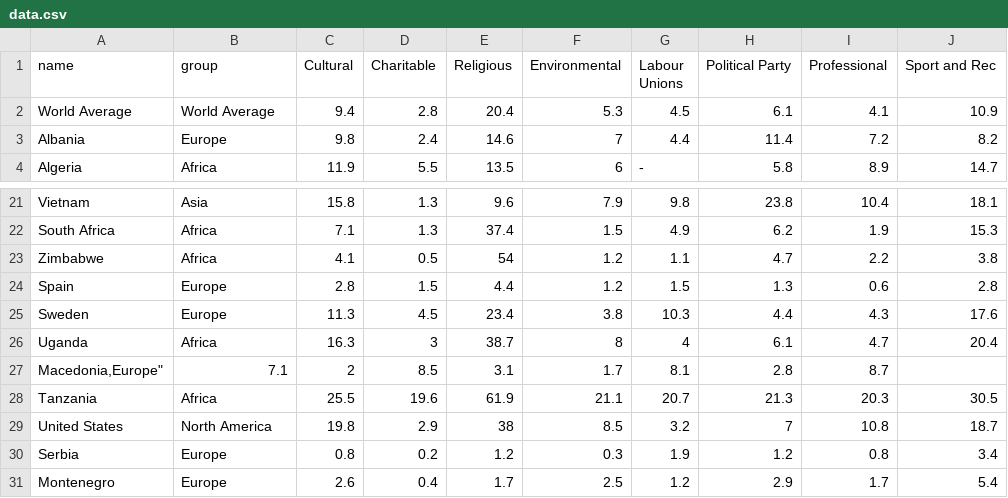
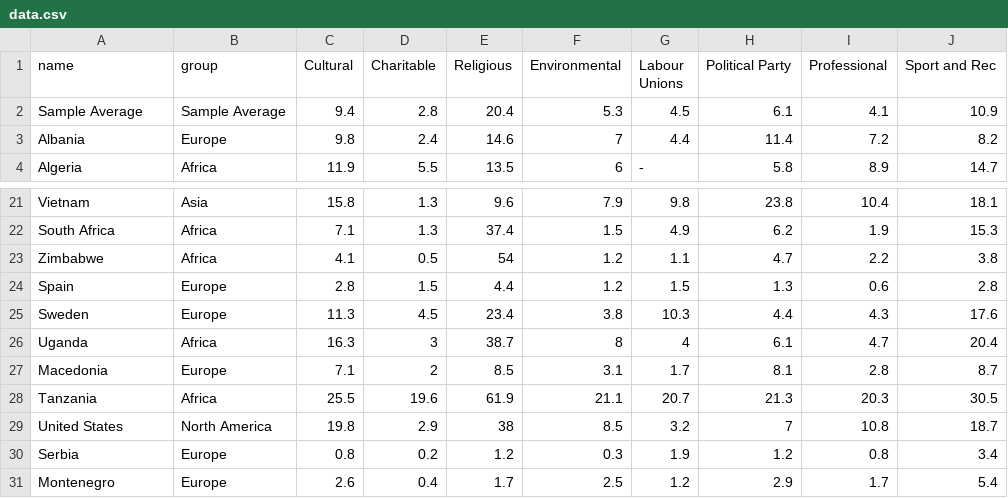
Before and after one commit to swedhag/dh2321-project2, a CSV file: 00-04/data.csv, drawn as a sheet; only a part is shown, gaps mark what is left out.

Commit message:
gapminder data added with interaction

```diff
--- a/00-04/data.csv
+++ b/00-04/data.csv
@@ -1,3 +1,3 @@
 name,group,"Cultural","Charitable","Religious","Environmental","Labour Unions","Political Party","Professional","Sport and Rec"
-"World Average","World Average",9.4,2.8,20.4,5.3,4.5,6.1,4.1,10.9
+"Sample Average","Sample Average",9.4,2.8,20.4,5.3,4.5,6.1,4.1,10.9
 "Albania","Europe",9.8,2.4,14.6,7,4.4,11.4,7.2,8.2
@@ -26,3 +26,3 @@ name,group,"Cultural","Charitable","Religious","Environmental","Labour Unions","
 "Uganda","Africa",16.3,3,38.7,8,4,6.1,4.7,20.4
-"Macedonia,"Europe",7.1,2,8.5,3.1,1.7,8.1,2.8,8.7
+"Macedonia","Europe",7.1,2,8.5,3.1,1.7,8.1,2.8,8.7
 "Tanzania","Africa",25.5,19.6,61.9,21.1,20.7,21.3,20.3,30.5
```
Also changed, not shown: 05-09/data.csv, 10-14/data.csv, 26 other files.
